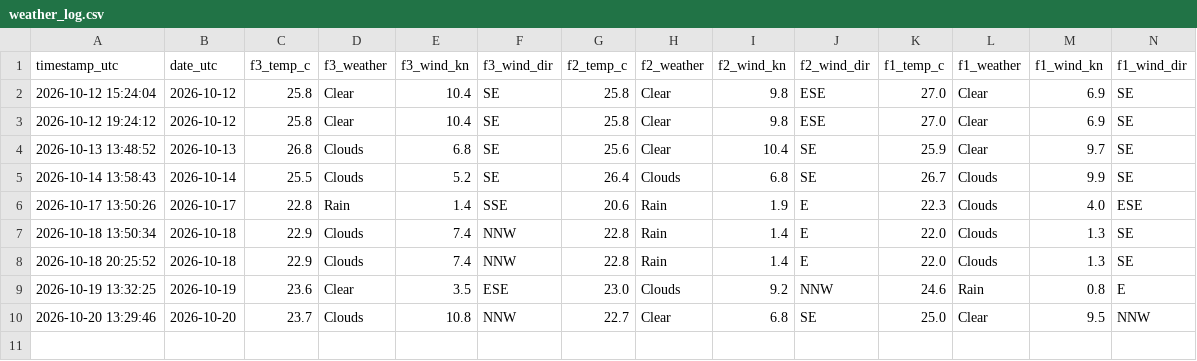
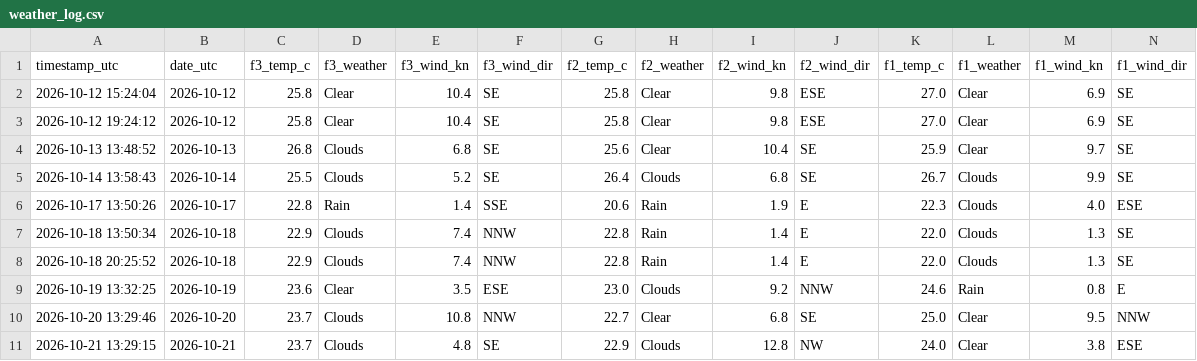
Before and after one commit to jezisko11/actual-web-data, a CSV file: data/weather_log.csv, drawn as a sheet; only a part is shown; rows hold the shown columns only; the diff names each change by its address in the sheet, - before the commit and + after, or states it on an @@ line.

```diff
--- a/data/weather_log.csv
+++ b/data/weather_log.csv
+row 11: 2026-10-21 13:29:15 | 2026-10-21 | 23.7 | Clouds | 4.8 | SE | 22.9 | Clouds | 12.8 | NW | 24.0 | Clear | 3.8 | ESE
```
